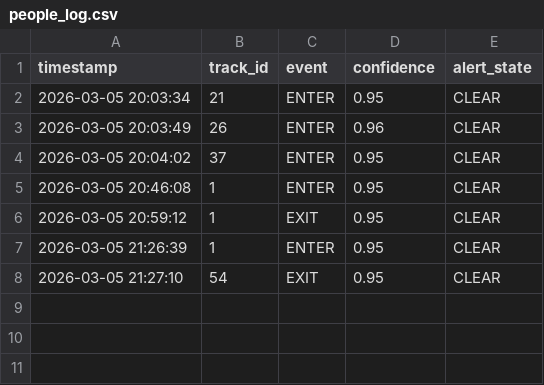
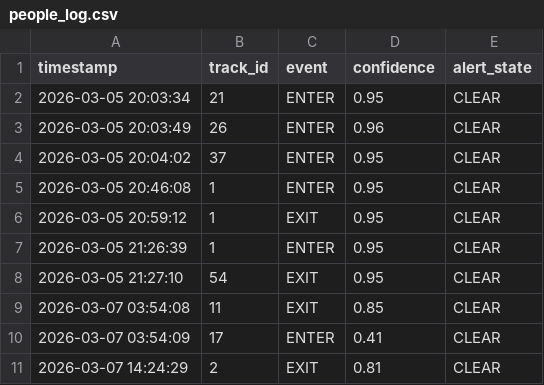
Before and after one commit to AyanMalaviya/Yolo, a CSV file: backend/logs/people_log.csv, drawn as a sheet.

```diff
--- a/backend/logs/people_log.csv
+++ b/backend/logs/people_log.csv
@@ -8 +8,4 @@ timestamp,track_id,event,confidence,alert_state
 2026-03-05 21:27:10,54,EXIT,0.95,CLEAR
+2026-03-07 03:54:08,11,EXIT,0.85,CLEAR
+2026-03-07 03:54:09,17,ENTER,0.41,CLEAR
+2026-03-07 14:24:29,2,EXIT,0.81,CLEAR
```
Also changed, not shown: 3 other files.
